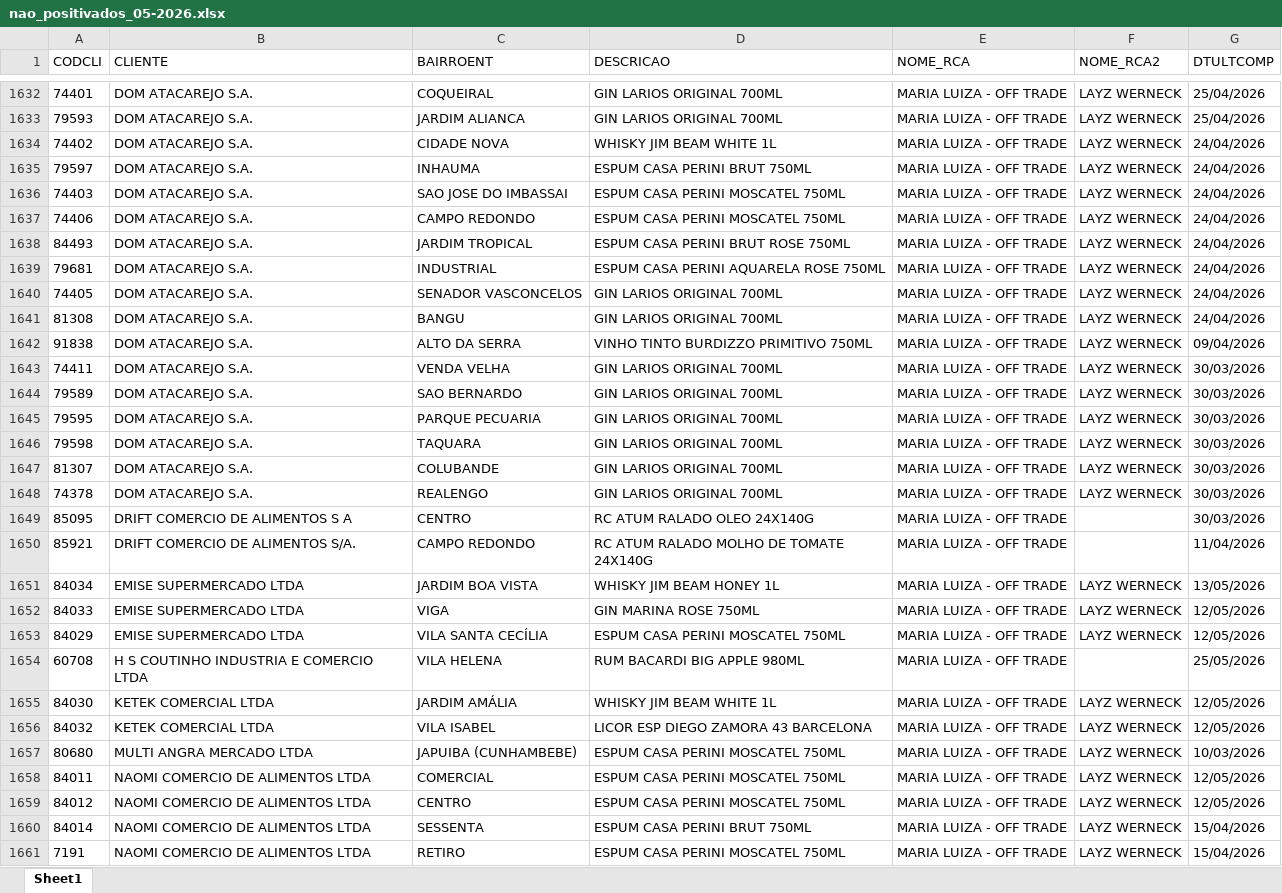
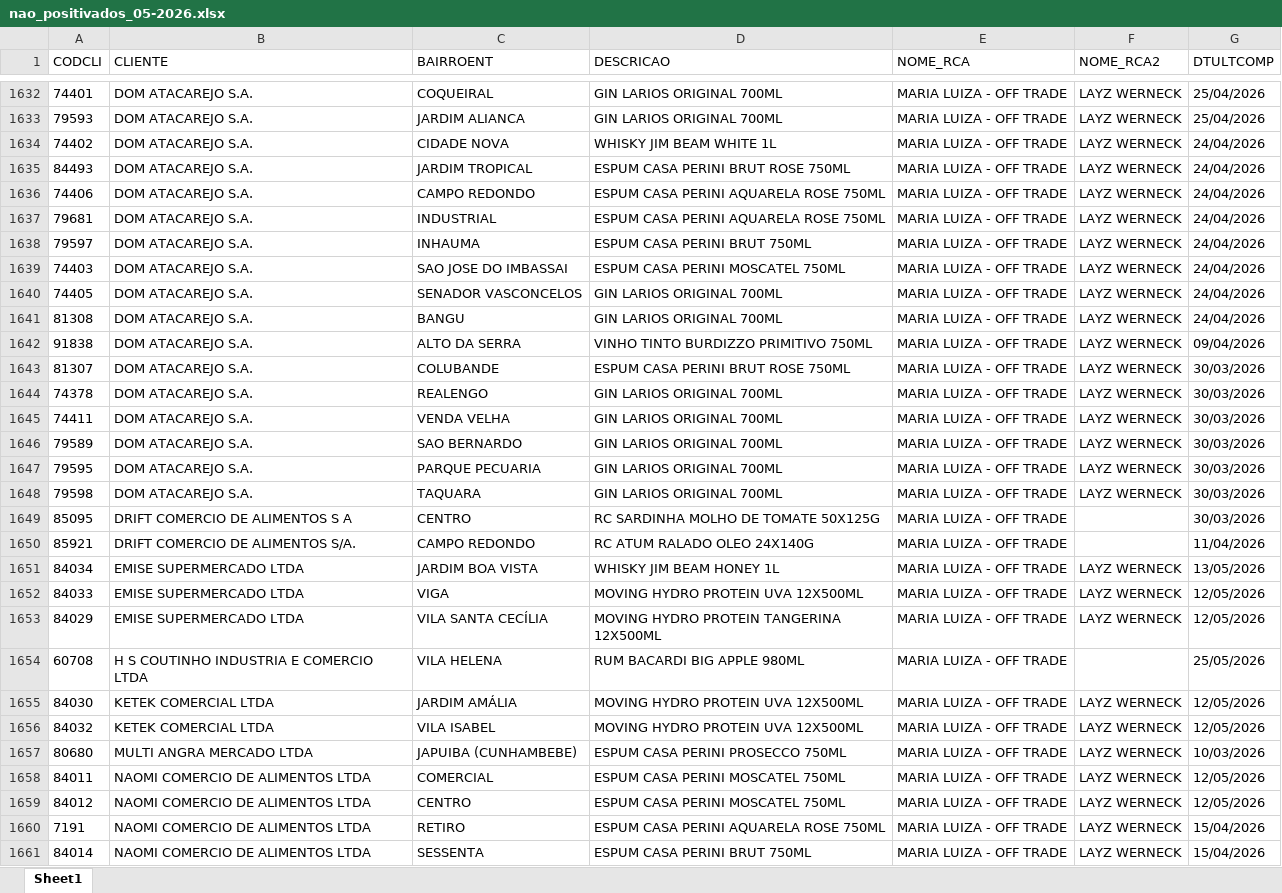
Before and after one commit to leonardocampos-cmd/offtrade, an Excel workbook: nao_positivados_05-2026.xlsx, sheet Sheet1, drawn as a sheet; only a part is shown, gaps mark what is left out; values as stored, in another font and other column widths than the file's, no borders; removed rows and columns are numbered as before the commit, all else as after; the diff covers the shown part only; the diff names each change by its address in the sheet, - before the commit and + after, or states it on an @@ line.

```diff
--- a/nao_positivados_05-2026.xlsx (sheet Sheet1)
+++ b/nao_positivados_05-2026.xlsx (sheet Sheet1)
-row 1637: 74406 | DOM ATACAREJO S.A. | CAMPO REDONDO | ESPUM CASA PERINI MOSCATEL 750ML | MARIA LUIZA - OFF TRADE | LAYZ WERNECK | 24/04/2026
+row 1636: 74406 | DOM ATACAREJO S.A. | CAMPO REDONDO | ESPUM CASA PERINI AQUARELA ROSE 750ML | MARIA LUIZA - OFF TRADE | LAYZ WERNECK | 24/04/2026
@@ row 1635 moved to row 1638: 79597 @@
@@ row 1636 moved to row 1639: 74403 @@
+row 1643: 81307 | DOM ATACAREJO S.A. | COLUBANDE | ESPUM CASA PERINI BRUT ROSE 750ML | MARIA LUIZA - OFF TRADE | LAYZ WERNECK | 30/03/2026
@@ row 1648 moved to row 1644: 74378 @@
-row 1647: 81307 | DOM ATACAREJO S.A. | COLUBANDE | GIN LARIOS ORIGINAL 700ML | MARIA LUIZA - OFF TRADE | LAYZ WERNECK | 30/03/2026
-D1649 (DESCRICAO): RC ATUM RALADO OLEO 24X140G
+D1649 (DESCRICAO): RC SARDINHA MOLHO DE TOMATE 50X125G
-D1650 (DESCRICAO): RC ATUM RALADO MOLHO DE TOMATE 24X140G
+D1650 (DESCRICAO): RC ATUM RALADO OLEO 24X140G
-D1652 (DESCRICAO): GIN MARINA ROSE 750ML
+D1652 (DESCRICAO): MOVING HYDRO PROTEIN UVA 12X500ML
-D1653 (DESCRICAO): ESPUM CASA PERINI MOSCATEL 750ML
+D1653 (DESCRICAO): MOVING HYDRO PROTEIN TANGERINA 12X500ML
-D1655 (DESCRICAO): WHISKY JIM BEAM WHITE 1L
+D1655 (DESCRICAO): MOVING HYDRO PROTEIN UVA 12X500ML
-D1656 (DESCRICAO): LICOR ESP DIEGO ZAMORA 43 BARCELONA
+D1656 (DESCRICAO): MOVING HYDRO PROTEIN UVA 12X500ML
-D1657 (DESCRICAO): ESPUM CASA PERINI MOSCATEL 750ML
+D1657 (DESCRICAO): ESPUM CASA PERINI PROSECCO 750ML
+row 1660: 7191 | NAOMI COMERCIO DE ALIMENTOS LTDA | RETIRO | ESPUM CASA PERINI AQUARELA ROSE 750ML | MARIA LUIZA - OFF TRADE | LAYZ WERNECK | 15/04/2026
-row 1661: 7191 | NAOMI COMERCIO DE ALIMENTOS LTDA | RETIRO | ESPUM CASA PERINI MOSCATEL 750ML | MARIA LUIZA - OFF TRADE | LAYZ WERNECK | 15/04/2026
```
Also changed, not shown: 17 added rows, 17 removed rows, 3 moved rows and 583 edited cells elsewhere in this sheet, 3 other files.
